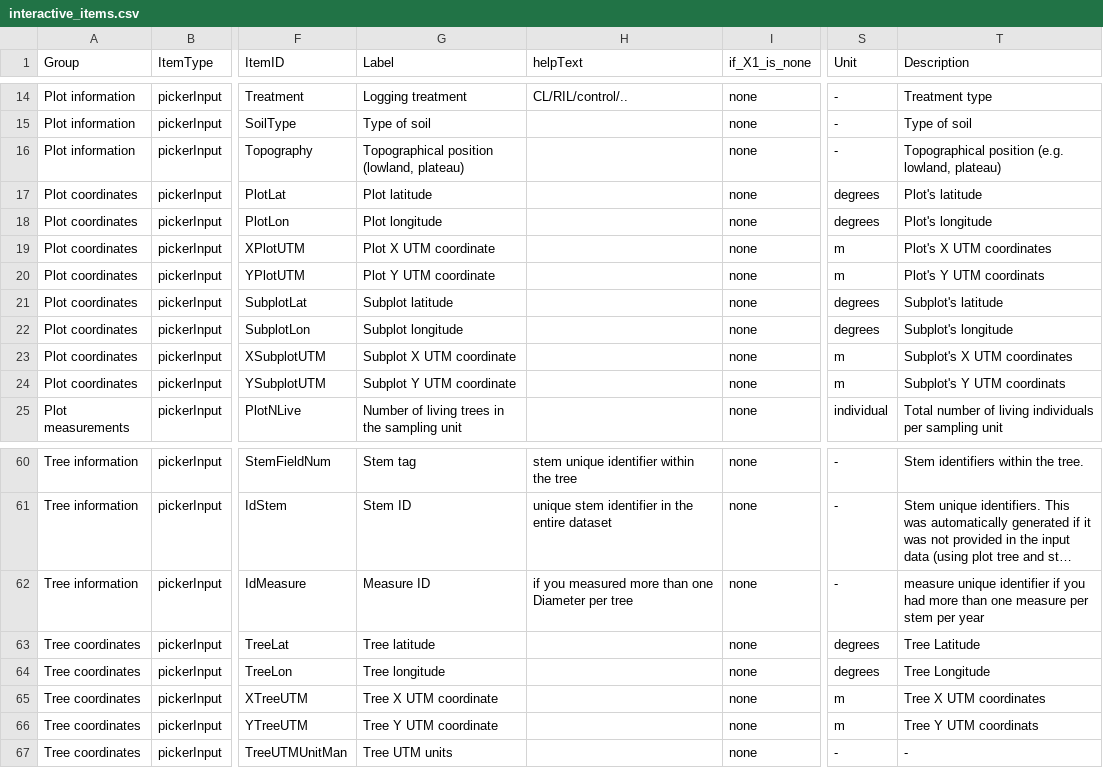
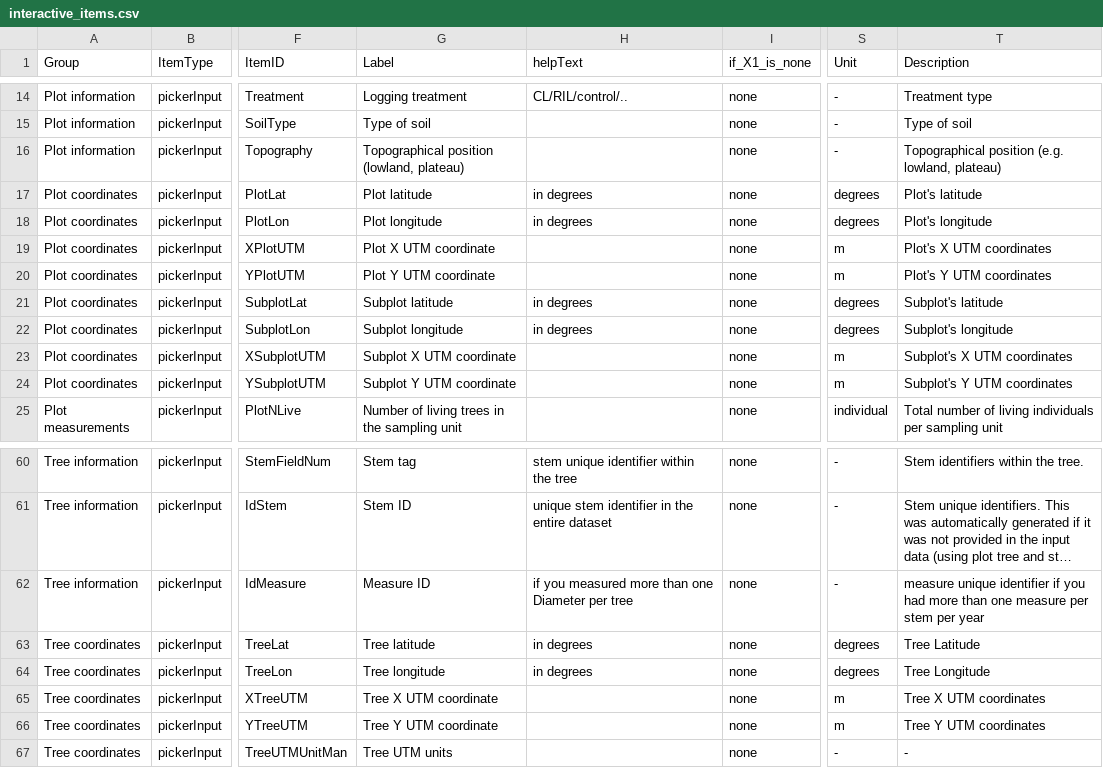
Before and after one commit to VincyaneBadouard/TreeData_broken, a CSV file: inst/app/data/interactive_items.csv, drawn as a sheet; only a part is shown, gaps mark what is left out; long unchanged cells end in …; the diff names each change by its address in the sheet, - before the commit and + after, or states it on an @@ line.

Commit message:
fix some typos

```diff
--- a/inst/app/data/interactive_items.csv
+++ b/inst/app/data/interactive_items.csv
-H17:H18 (helpText): (empty)
+H17:H18 (helpText): in degrees
-T20 (Description): Plot's Y UTM coordinats
+T20 (Description): Plot's Y UTM coordinates
-H21:H22 (helpText): (empty)
+H21:H22 (helpText): in degrees
-T24 (Description): Subplot's Y UTM coordinats
+T24 (Description): Subplot's Y UTM coordinates
-H63:H64 (helpText): (empty)
+H63:H64 (helpText): in degrees
-T66 (Description): Tree Y UTM coordinats
+T66 (Description): Tree Y UTM coordinates
```
